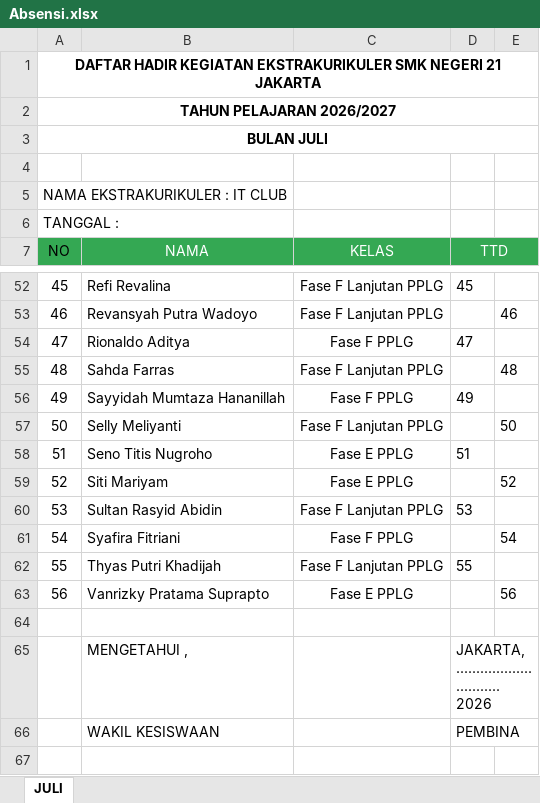
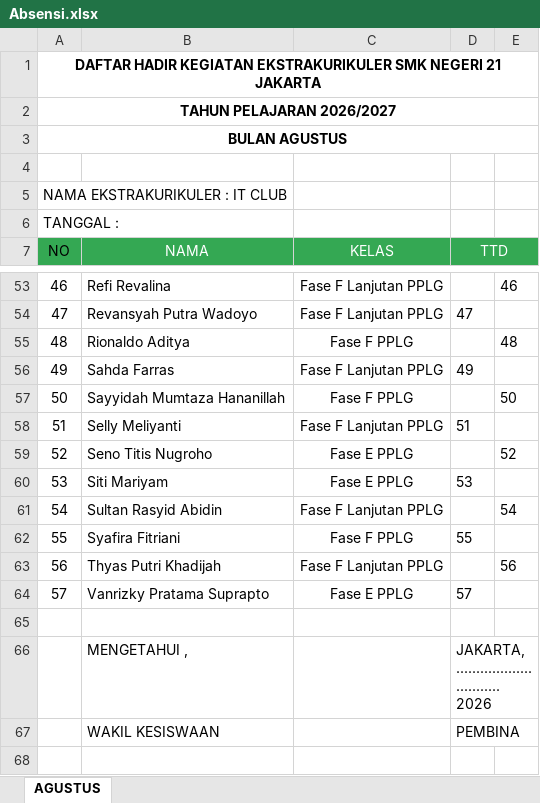
Before and after one commit to IT-Club-SMKN-21-Jakarta/AbsensiITClub, an Excel workbook: assets/Absensi.xlsx, sheet AGUSTUS, drawn as a sheet; only a part is shown, gaps mark what is left out; values as stored, in another font and other column widths than the file's, no borders; addresses are those after the commit; the diff covers the shown part only; the diff names each change by its address in the sheet, - before the commit and + after, or states it on an @@ line.

```diff
--- a/assets/Absensi.xlsx (sheet AGUSTUS)
+++ b/assets/Absensi.xlsx (sheet AGUSTUS)
-sheet tab: JULI
+sheet tab: AGUSTUS
@@ column A (NO) renumbered between rows 3 and 64 @@
-D53 (TTD): 45
+D53 (TTD): (empty)
-E53: (empty)
+E53: 46
-D54 (TTD): (empty)
+D54 (TTD): 47
-E54: 46
+E54: (empty)
-D55 (TTD): 47
+D55 (TTD): (empty)
-E55: (empty)
+E55: 48
-D56 (TTD): (empty)
+D56 (TTD): 49
-E56: 48
+E56: (empty)
-D57 (TTD): 49
+D57 (TTD): (empty)
-E57: (empty)
+E57: 50
-D58 (TTD): (empty)
+D58 (TTD): 51
-E58: 50
+E58: (empty)
-D59 (TTD): 51
+D59 (TTD): (empty)
-E59: (empty)
+E59: 52
-D60 (TTD): (empty)
+D60 (TTD): 53
-E60: 52
+E60: (empty)
-D61 (TTD): 53
+D61 (TTD): (empty)
-E61: (empty)
+E61: 54
-D62 (TTD): (empty)
+D62 (TTD): 55
-E62: 54
+E62: (empty)
-D63 (TTD): 55
+D63 (TTD): (empty)
-E63: (empty)
+E63: 56
-D64 (TTD): (empty)
+D64 (TTD): 57
-E64: 56
+E64: (empty)
```
Also changed, not shown: 1 added row and 30 edited cells elsewhere in this sheet, 1 other file.
